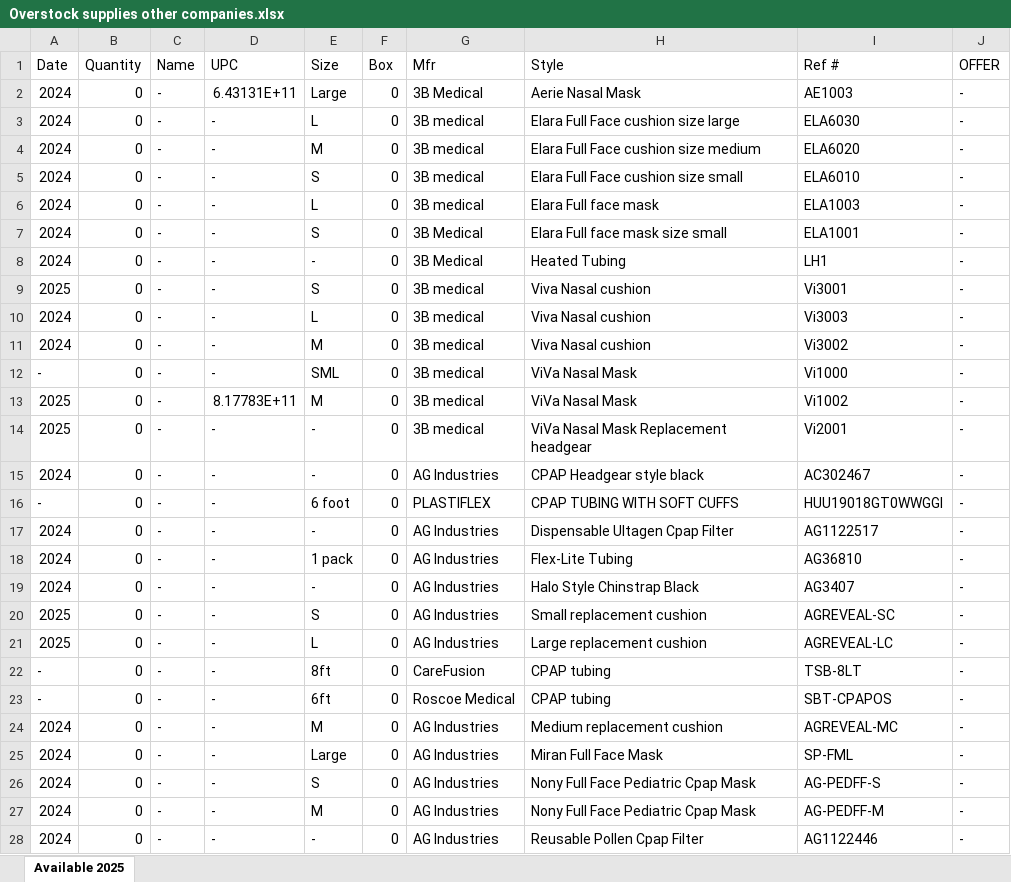
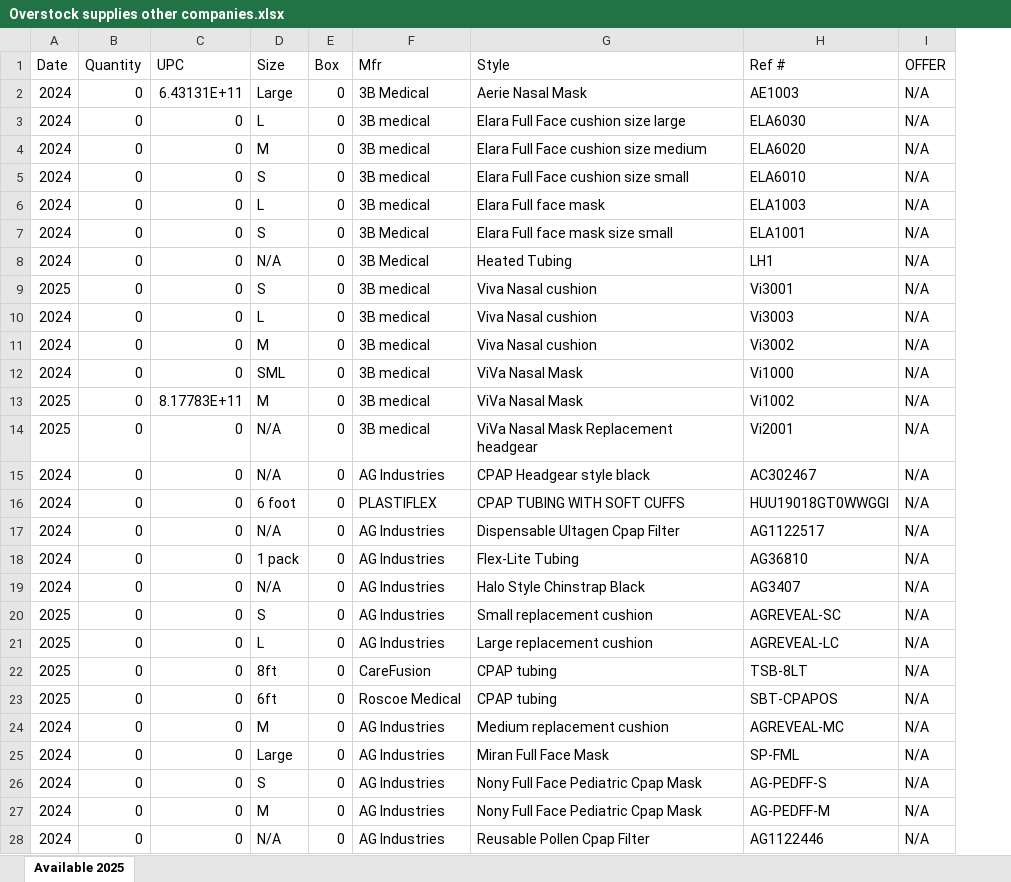
Before and after one commit to Kritarsh/BarcodeToPipedrive, an Excel workbook: backend/Overstock supplies other companies.xlsx, sheet Available 2025, drawn as a sheet; only a part is shown; values as stored, in another font and other column widths than the file's, no borders; removed rows and columns are numbered as before the commit, all else as after; the diff covers the shown part only; the diff names each change by its address in the sheet, - before the commit and + after, or states it on an @@ line.

```diff
--- a/backend/Overstock supplies other companies.xlsx (sheet Available 2025)
+++ b/backend/Overstock supplies other companies.xlsx (sheet Available 2025)
-column C (Name), rows 2-28: all -
-I2:I28 (OFFER): -
+I2:I28 (OFFER): N/A
-C3:C12 (UPC): -
+C3:C12 (UPC): 0
-D8 (Size): -
+D8 (Size): N/A
-A12 (Date): -
+A12 (Date): 2024
-C14:C28 (UPC): -
+C14:C28 (UPC): 0
-D14:D15 (Size): -
+D14:D15 (Size): N/A
-A16 (Date): -
+A16 (Date): 2024
-D17 (Size): -
+D17 (Size): N/A
-D19 (Size): -
+D19 (Size): N/A
-A22:A23 (Date): -
+A22:A23 (Date): 2025
-D28 (Size): -
+D28 (Size): N/A
```
Also changed, not shown: 305 edited cells elsewhere in this sheet, backend/Inventory Supplies 2024.xlsx, backend/MachineSpecifics.xlsx, 11 other files.
